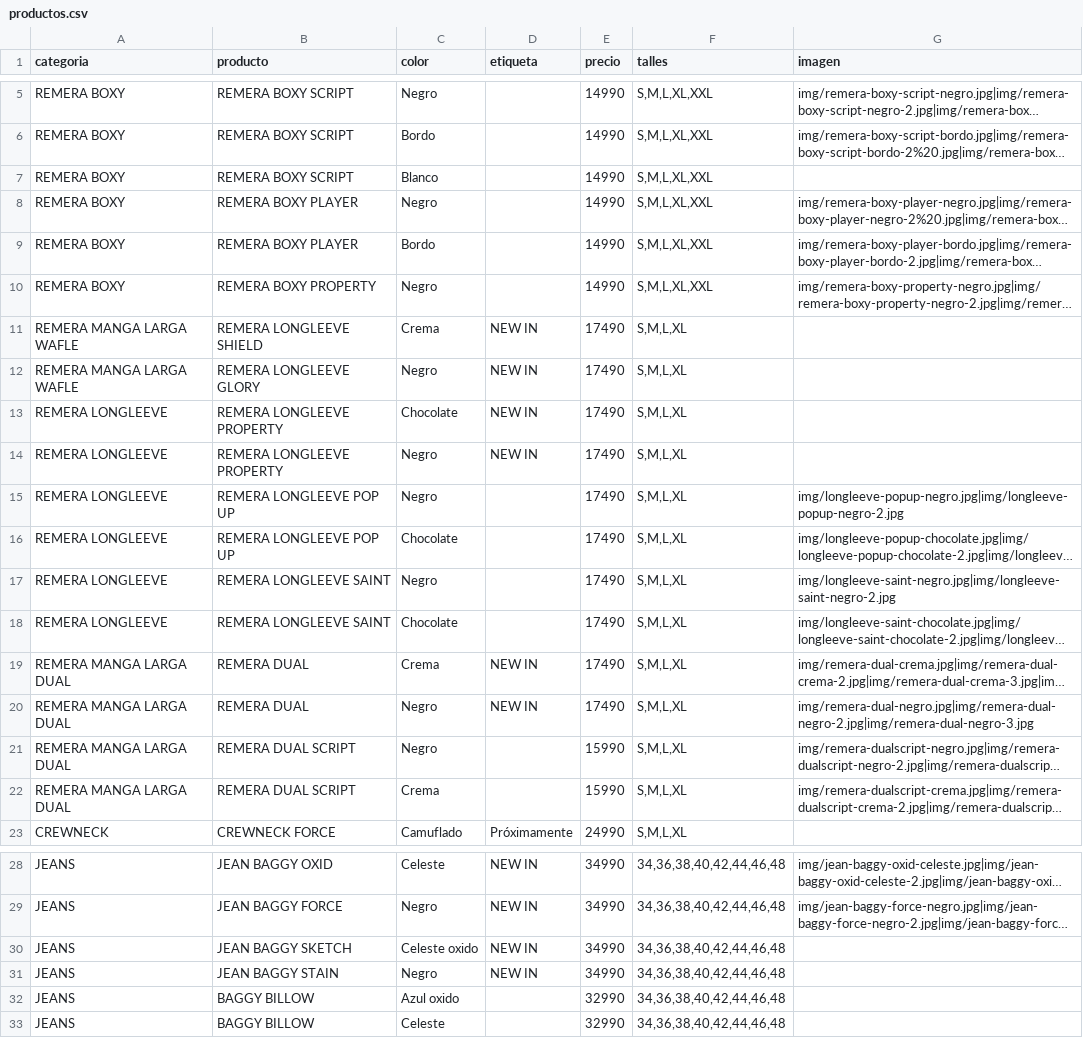
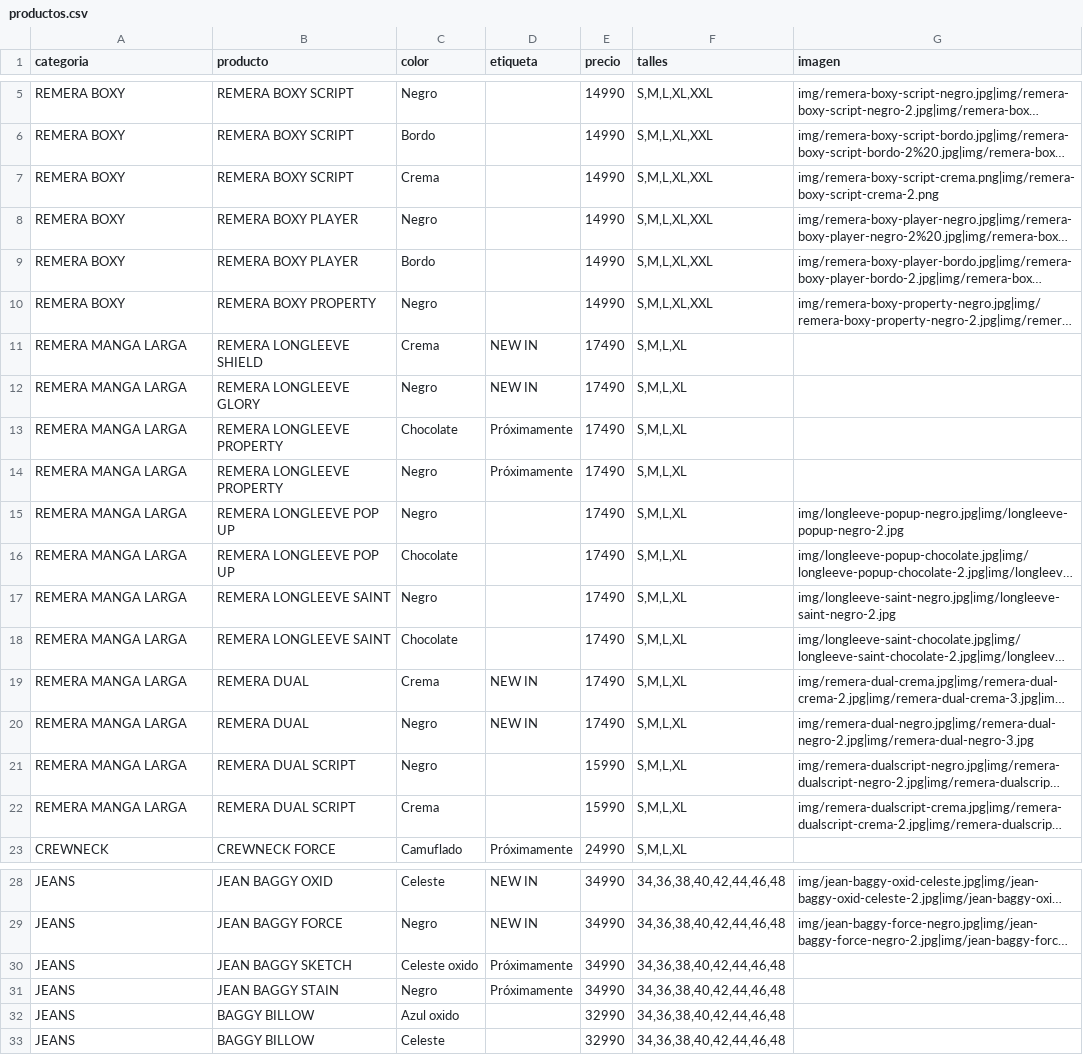
Before and after one commit to catalogobambaclub/Catalogo-Bamba-Club, a CSV file: productos.csv, drawn as a sheet; only a part is shown, gaps mark what is left out; long unchanged cells end in …; the diff names each change by its address in the sheet, - before the commit and + after, or states it on an @@ line.

Commit message:
Add files via upload

```diff
--- a/productos.csv
+++ b/productos.csv
-C7 (color): Blanco
+C7 (color): Crema
-G7 (imagen): (empty)
+G7 (imagen): img/remera-boxy-script-crema.png|img/remera-boxy-script-crema-2.png
-A11:A12 (categoria): REMERA MANGA LARGA WAFLE
+A11:A12 (categoria): REMERA MANGA LARGA
-A13:A18 (categoria): REMERA LONGLEEVE
+A13:A18 (categoria): REMERA MANGA LARGA
-D13:D14 (etiqueta): NEW IN
+D13:D14 (etiqueta): Próximamente
-A19:A22 (categoria): REMERA MANGA LARGA DUAL
+A19:A22 (categoria): REMERA MANGA LARGA
-D30:D31 (etiqueta): NEW IN
+D30:D31 (etiqueta): Próximamente
```
